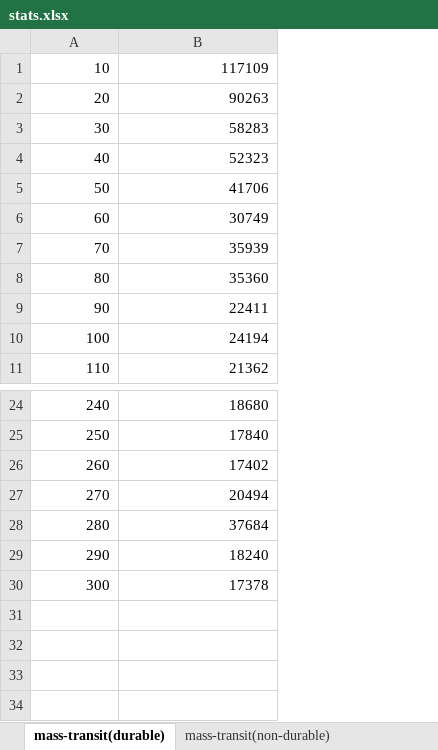
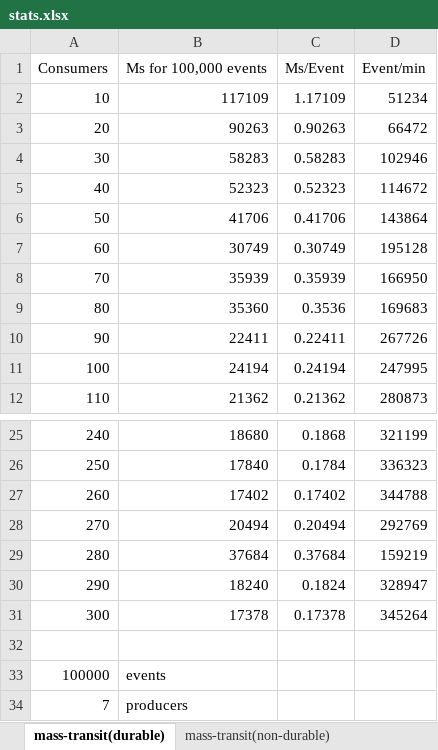
Before and after one commit to richardnagle/spike-read-events, an Excel workbook: stats.xlsx, sheet mass-transit(durable), drawn as a sheet; only a part is shown, gaps mark what is left out; values as stored, in another font and other column widths than the file's, no borders; charts and pictures not drawn; addresses are those after the commit; the diff names each change by its address in the sheet, - before the commit and + after, or states it on an @@ line.

```diff
--- a/stats.xlsx (sheet mass-transit(durable))
+++ b/stats.xlsx (sheet mass-transit(durable))
+column C, rows 2-12: 1.17109 | 0.90263 | 0.58283 | 0.52323 | 0.41706 | 0.30749 | 0.35939 | 0.3536 | 0.22411 | 0.24194 | 0.21362; rows 25-31: 0.1868 | 0.1784 | 0.17402 | 0.20494 | 0.37684 | 0.1824 | 0.17378
+column D, rows 2-12: 51234 | 66472 | 102946 | 114672 | 143864 | 195128 | 166950 | 169683 | 267726 | 247995 | 280873; rows 25-31: 321199 | 336323 | 344788 | 292769 | 159219 | 328947 | 345264
+row 1: Consumers | Ms for 100,000 events | Ms/Event | Event/min
+row 32: (empty)
+row 33: 100000 | events
+row 34: 7 | producers
```
Also changed, not shown: sheet easynetq(durable), sheet mass-transit(non-durable), sheet easynetq(non-durable), charts or pictures, 1 other file.
